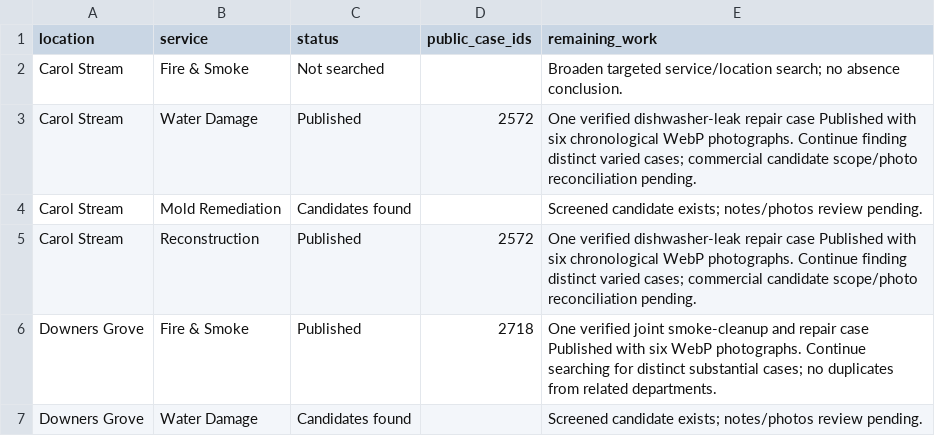
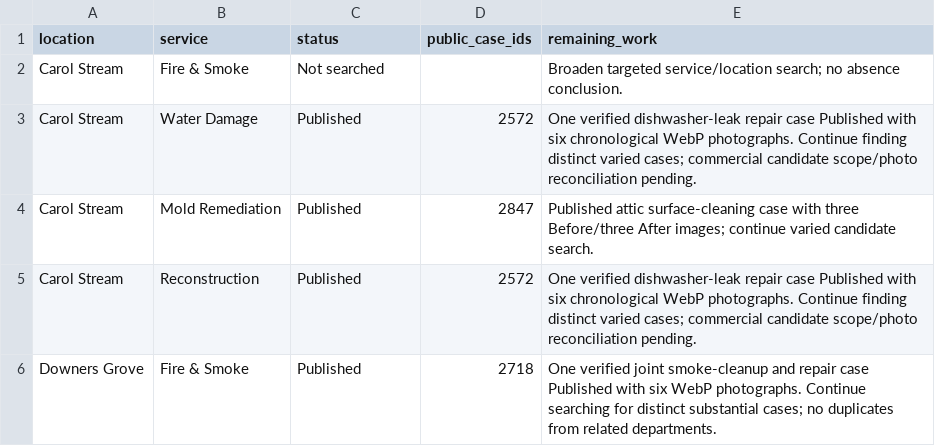
Before and after one commit to vvvetalll/gcpro-website, a CSV file: docs/projects/dash-research-matrix.csv, drawn as a sheet; only a part is shown; the shorter side is filled out with more unchanged rows.

Commit message:
Record Carol Stream attic case and actual delivery checks

```diff
--- a/docs/projects/dash-research-matrix.csv
+++ b/docs/projects/dash-research-matrix.csv
@@ -3,3 +3,3 @@ Carol Stream,Fire & Smoke,Not searched,,Broaden targeted service/location search
 Carol Stream,Water Damage,Published,2572,One verified dishwasher-leak repair case Published with six chronological WebP photographs. Continue finding distinct varied cases; commercial candidate scope/photo reconciliation pending.
-Carol Stream,Mold Remediation,Candidates found,,Screened candidate exists; notes/photos review pending.
+Carol Stream,Mold Remediation,Published,2847,Published attic surface-cleaning case with three Before/three After images; continue varied candidate search.
 Carol Stream,Reconstruction,Published,2572,One verified dishwasher-leak repair case Published with six chronological WebP photographs. Continue finding distinct varied cases; commercial candidate scope/photo reconciliation pending.
```
Also changed, not shown: 4 other files.
